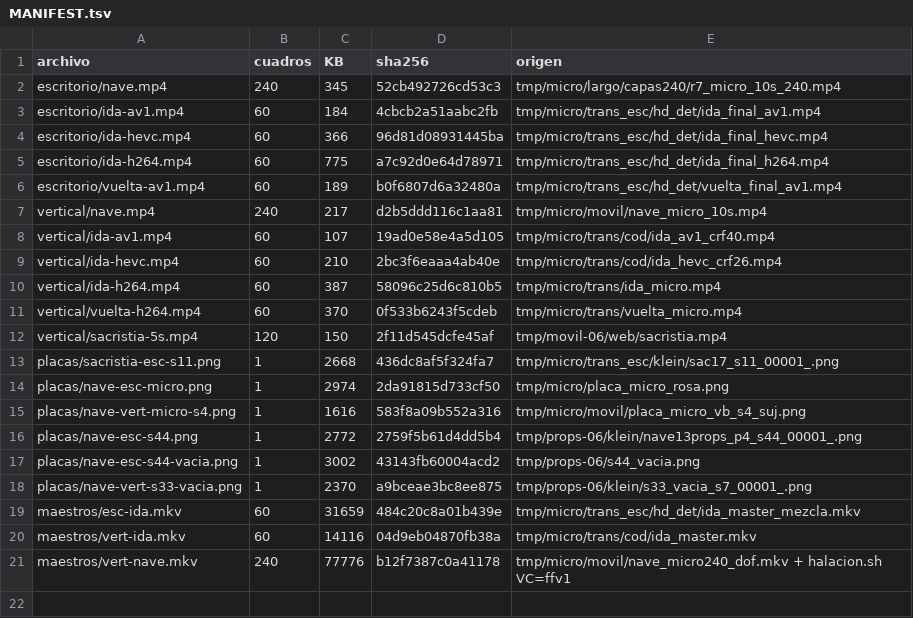
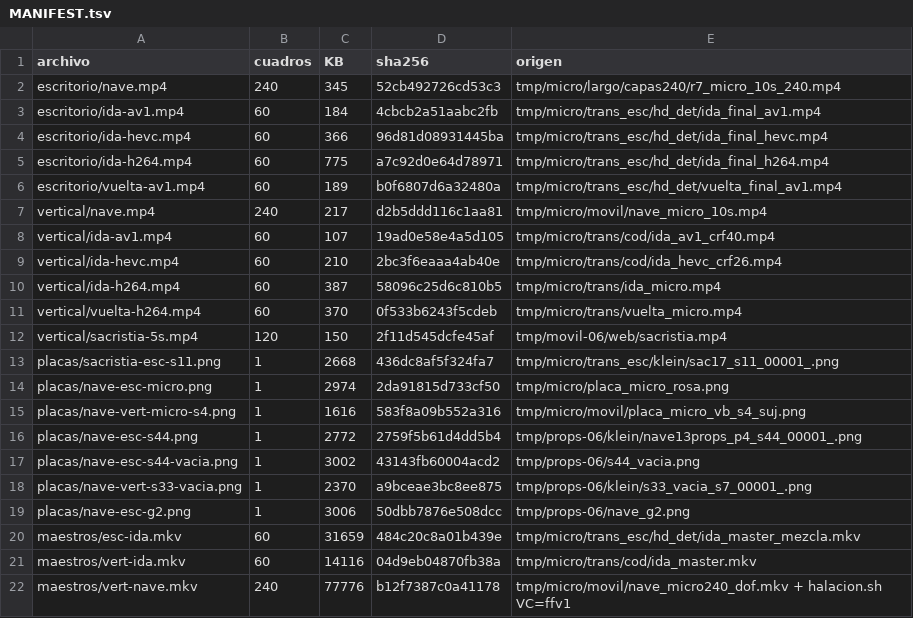
Before and after one commit to Butrelo8/MafiaTumbOfi, a TSV file: entrega/MANIFEST.tsv, drawn as a sheet; the diff names each change by its address in the sheet, - before the commit and + after, or states it on an @@ line.

```diff
--- a/entrega/MANIFEST.tsv
+++ b/entrega/MANIFEST.tsv
+row 19: placas/nave-esc-g2.png | 1 | 3006 | 50dbb7876e508dcc | tmp/props-06/nave_g2.png
```
Also changed, not shown: 3 other files.
